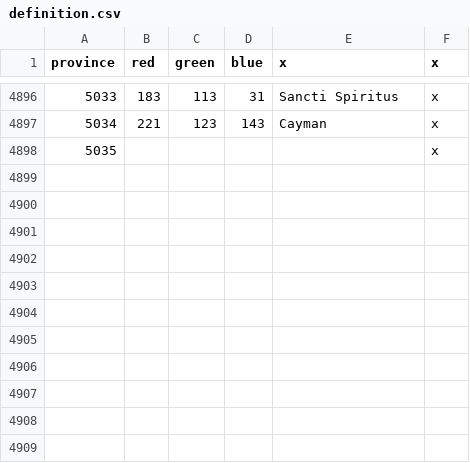
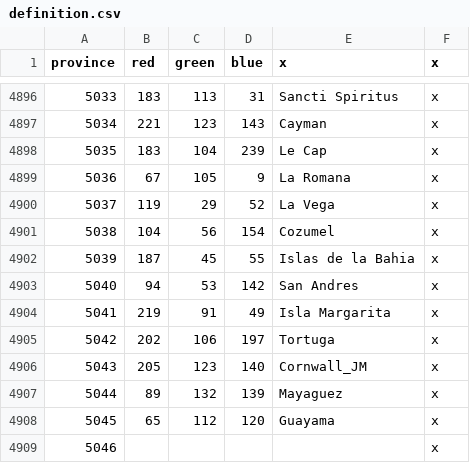
Before and after one commit to Marchingbedlam/LATE-Fork, a CSV file: LAtE_EU4/map/definition.csv, drawn as a sheet; only a part is shown, gaps mark what is left out; addresses are those after the commit; the diff names each change by its address in the sheet, - before the commit and + after, or states it on an @@ line.

```diff
--- a/LAtE_EU4/map/definition.csv
+++ b/LAtE_EU4/map/definition.csv
+row 4898: 5035 | 183 | 104 | 239 | Le Cap | x
+row 4899: 5036 | 67 | 105 | 9 | La Romana | x
+row 4900: 5037 | 119 | 29 | 52 | La Vega | x
+row 4901: 5038 | 104 | 56 | 154 | Cozumel | x
+row 4902: 5039 | 187 | 45 | 55 | Islas de la Bahia | x
+row 4903: 5040 | 94 | 53 | 142 | San Andres | x
+row 4904: 5041 | 219 | 91 | 49 | Isla Margarita | x
+row 4905: 5042 | 202 | 106 | 197 | Tortuga | x
+row 4906: 5043 | 205 | 123 | 140 | Cornwall_JM | x
+row 4907: 5044 | 89 | 132 | 139 | Mayaguez | x
+row 4908: 5045 | 65 | 112 | 120 | Guayama | x
@@ column A (province) renumbered from row 4909 down @@
```
Also changed, not shown: 31 other files.
